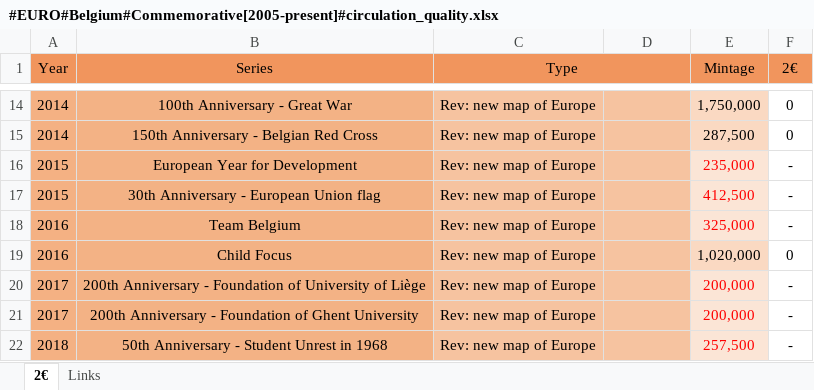
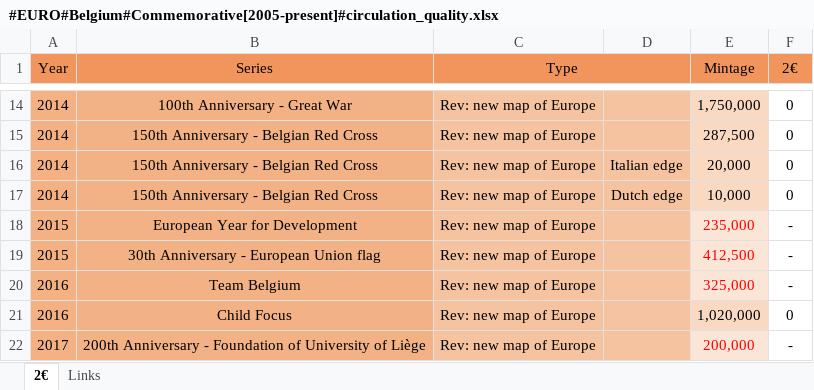
Before and after one commit to DartAlexator/CoinCollection, an Excel workbook: Collections/Евро/Belgium/#EURO#Belgium#Commemorative[2005-present]#circulation_quality.xlsx, sheet 2€, drawn as a sheet; only a part is shown, gaps mark what is left out; the shorter side is filled out with more unchanged rows; values as stored, in another font and other column widths than the file's, no borders; conditional formats not drawn; the diff names each change by its address in the sheet, - before the commit and + after, or states it on an @@ line.

```diff
--- a/Collections/Евро/Belgium/#EURO#Belgium#Commemorative[2005-present]#circulation_quality.xlsx (sheet 2€)
+++ b/Collections/Евро/Belgium/#EURO#Belgium#Commemorative[2005-present]#circulation_quality.xlsx (sheet 2€)
+row 16: 2014 | 150th Anniversary - Belgian Red Cross | Rev: new map of Europe | Italian edge | 20,000 | 0
+row 17: 2014 | 150th Anniversary - Belgian Red Cross | Rev: new map of Europe | Dutch edge | 10,000 | 0
```
Also changed, not shown: sheet Links, Collections/Евро/Andorra/#EURO#Andorra#Regular[2014-present]#circulation_quality.xlsx, Collections/Евро/Belgium/#EURO#Belgium#Regular[1999-present]#circulation_quality.xlsx, 10 other files.
